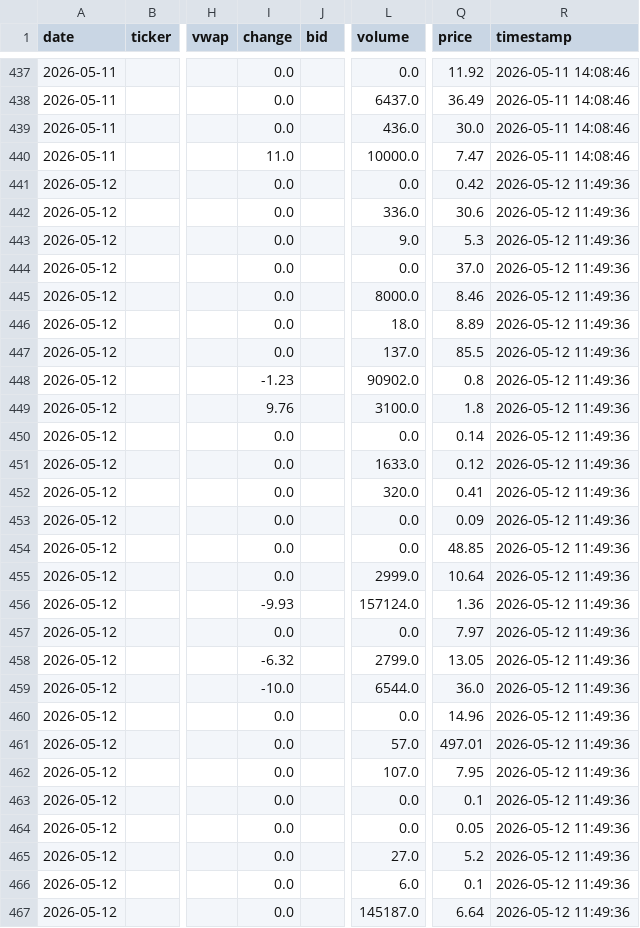
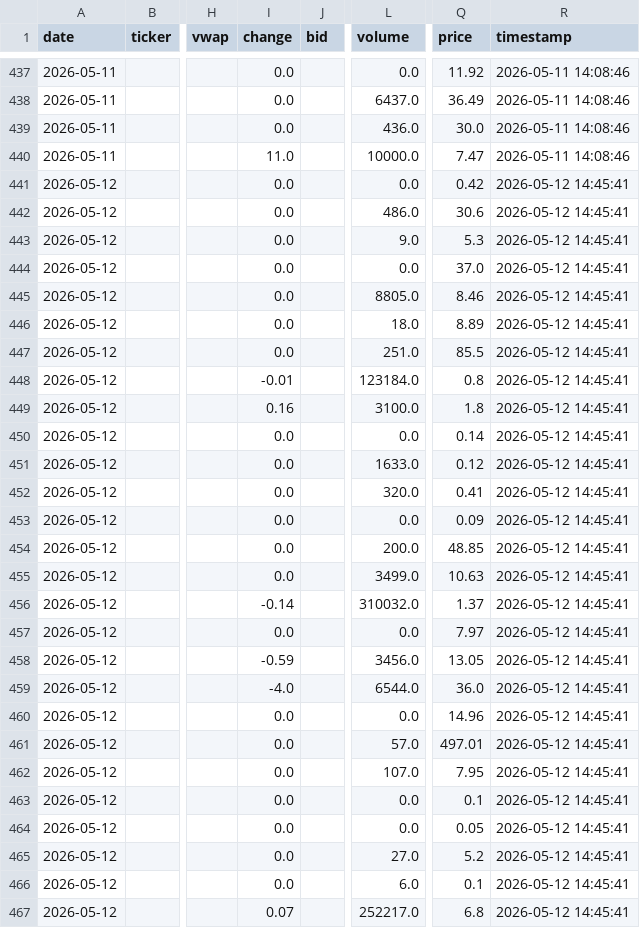
Before and after one commit to NanaGyapong/bourse360, a CSV file: gse_history.csv, drawn as a sheet; only a part is shown, gaps mark what is left out; the diff covers the shown part only; the diff names each change by its address in the sheet, - before the commit and + after, or states it on an @@ line.

Commit message:
Daily data 12-05-2026

```diff
--- a/gse_history.csv
+++ b/gse_history.csv
-R441:R467 (timestamp): 2026-05-12 11:49:36
+R441:R467 (timestamp): 2026-05-12 14:45:41
-L442 (volume): 336.0
+L442 (volume): 486.0
-L445 (volume): 8000.0
+L445 (volume): 8805.0
-L447 (volume): 137.0
+L447 (volume): 251.0
-I448 (change): -1.23
+I448 (change): -0.01
-L448 (volume): 90902.0
+L448 (volume): 123184.0
-I449 (change): 9.76
+I449 (change): 0.16
-L454 (volume): 0.0
+L454 (volume): 200.0
-L455 (volume): 2999.0
+L455 (volume): 3499.0
-Q455 (price): 10.64
+Q455 (price): 10.63
-I456 (change): -9.93
+I456 (change): -0.14
-L456 (volume): 157124.0
+L456 (volume): 310032.0
-Q456 (price): 1.36
+Q456 (price): 1.37
-I458 (change): -6.32
+I458 (change): -0.59
-L458 (volume): 2799.0
+L458 (volume): 3456.0
-I459 (change): -10.0
+I459 (change): -4.0
-I467 (change): 0.0
+I467 (change): 0.07
-L467 (volume): 145187.0
+L467 (volume): 252217.0
-Q467 (price): 6.64
+Q467 (price): 6.8
```
Also changed, not shown: 22 edited cells elsewhere in this file.
